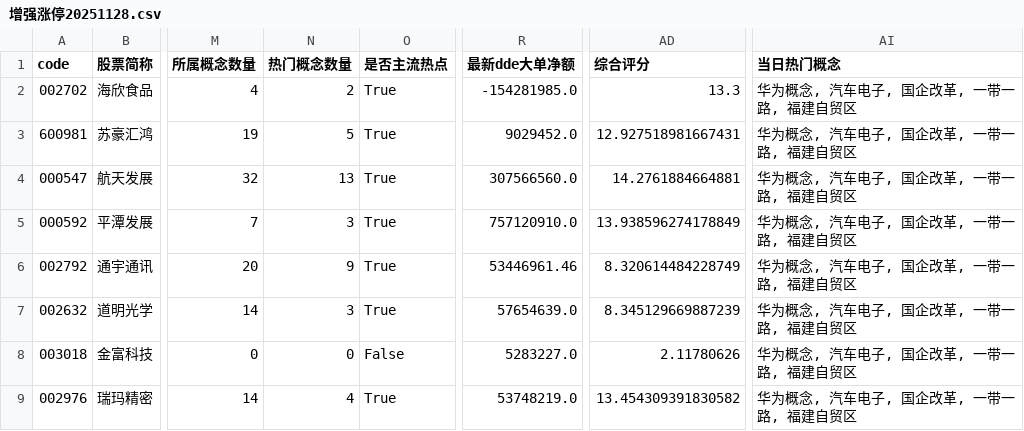
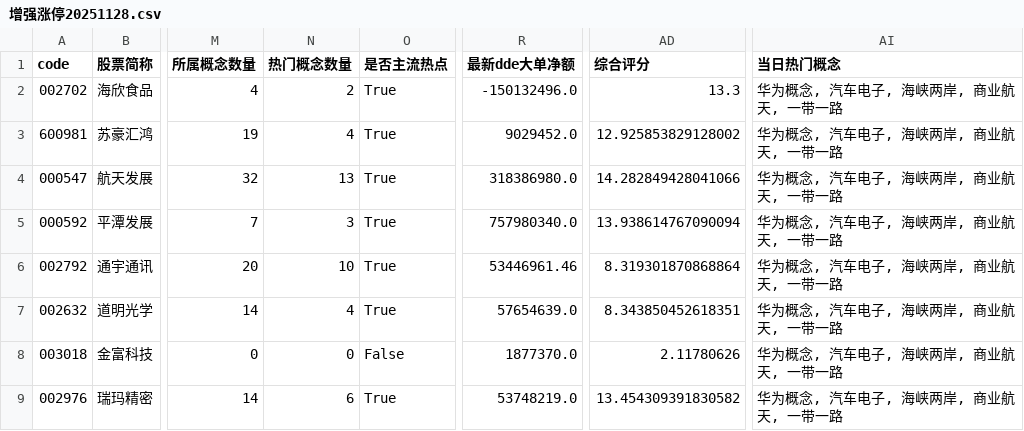
Before and after one commit to libaobulang/fupan, a CSV file: data/增强涨停20251128.csv, drawn as a sheet; only a part is shown, gaps mark what is left out; the diff covers the shown part only; the diff names each change by its address in the sheet, - before the commit and + after, or states it on an @@ line.

```diff
--- a/data/增强涨停20251128.csv
+++ b/data/增强涨停20251128.csv
-R2 (最新dde大单净额): -154281985.0
+R2 (最新dde大单净额): -150132496.0
-AI2:AI9 (当日热门概念): 华为概念, 汽车电子, 国企改革, 一带一路, 福建自贸区
+AI2:AI9 (当日热门概念): 华为概念, 汽车电子, 海峡两岸, 商业航天, 一带一路
-N3 (热门概念数量): 5
+N3 (热门概念数量): 4
-AD3 (综合评分): 12.927518981667431
+AD3 (综合评分): 12.925853829128002
-R4 (最新dde大单净额): 307566560.0
+R4 (最新dde大单净额): 318386980.0
-AD4 (综合评分): 14.2761884664881
+AD4 (综合评分): 14.282849428041066
-R5 (最新dde大单净额): 757120910.0
+R5 (最新dde大单净额): 757980340.0
-AD5 (综合评分): 13.938596274178849
+AD5 (综合评分): 13.938614767090094
-N6 (热门概念数量): 9
+N6 (热门概念数量): 10
-AD6 (综合评分): 8.320614484228749
+AD6 (综合评分): 8.319301870868864
-N7 (热门概念数量): 3
+N7 (热门概念数量): 4
-AD7 (综合评分): 8.345129669887239
+AD7 (综合评分): 8.343850452618351
-R8 (最新dde大单净额): 5283227.0
+R8 (最新dde大单净额): 1877370.0
-N9 (热门概念数量): 4
+N9 (热门概念数量): 6
```
Also changed, not shown: 31 edited cells elsewhere in this file, data/增强跌停20251128.csv, 23 other files.
